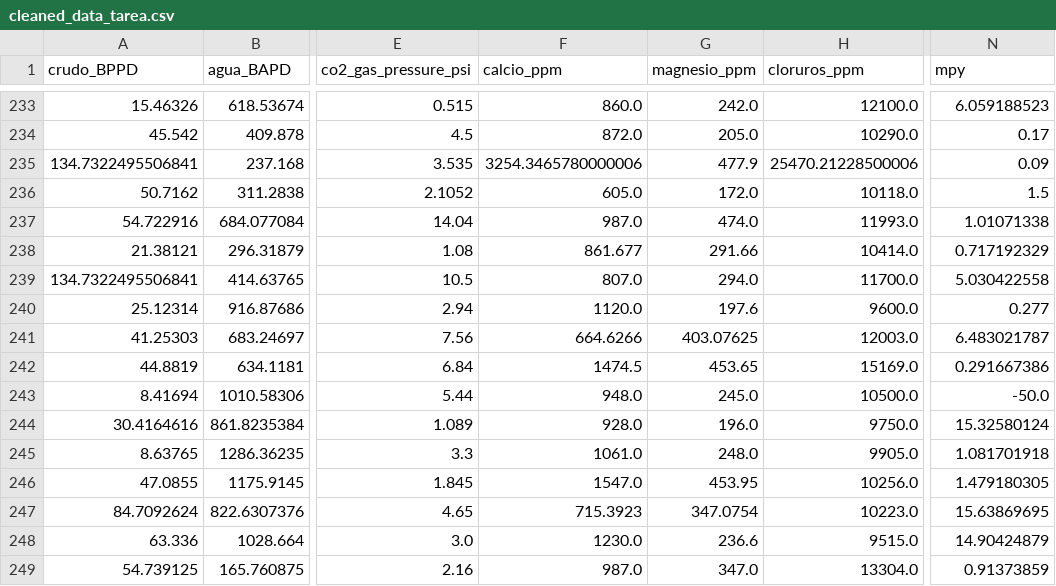
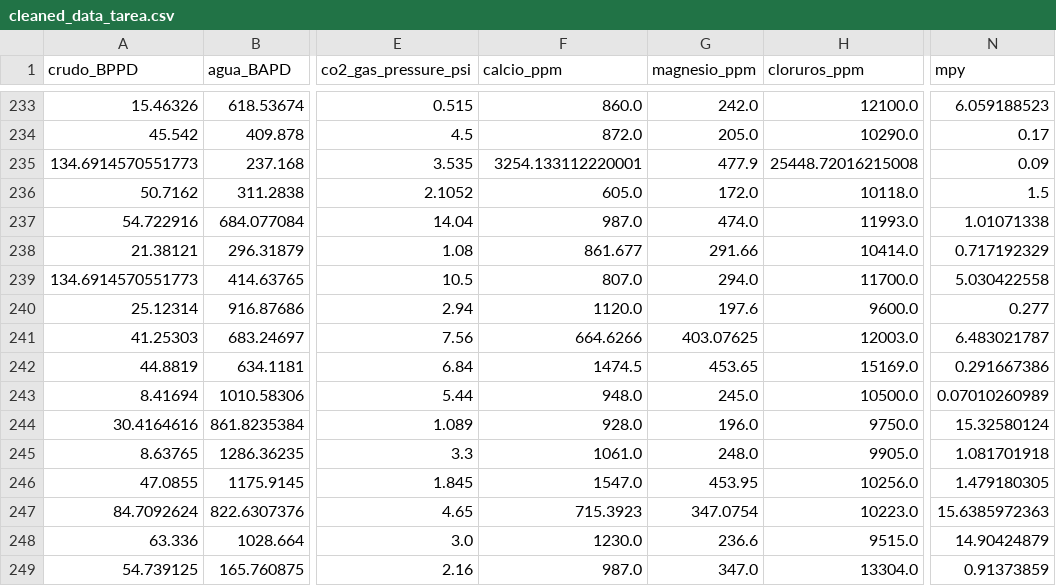
Before and after one commit to lavigord/Modelado, a CSV file: cleaned_data_tarea.csv, drawn as a sheet; only a part is shown, gaps mark what is left out; the diff covers the shown part only; the diff names each change by its address in the sheet, - before the commit and + after, or states it on an @@ line.

Commit message:
Add files via upload

```diff
--- a/cleaned_data_tarea.csv
+++ b/cleaned_data_tarea.csv
-A235 (crudo_BPPD): 134.7322495506841
+A235 (crudo_BPPD): 134.6914570551773
-F235 (calcio_ppm): 3254.3465780000006
+F235 (calcio_ppm): 3254.133112220001
-H235 (cloruros_ppm): 25470.21228500006
+H235 (cloruros_ppm): 25448.72016215008
-A239 (crudo_BPPD): 134.7322495506841
+A239 (crudo_BPPD): 134.6914570551773
-N243 (mpy): -50.0
+N243 (mpy): 0.07010260989
-N247 (mpy): 15.63869695
+N247 (mpy): 15.6385972363
```
Also changed, not shown: 96 edited cells elsewhere in this file.
